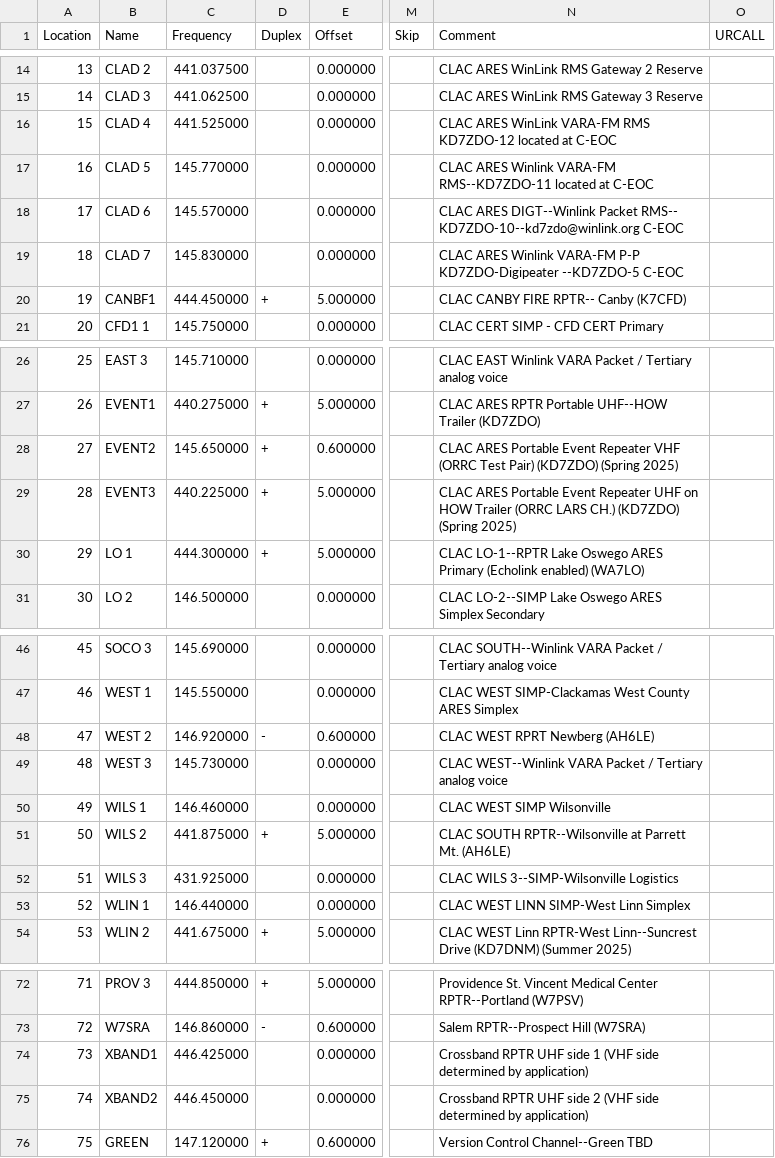
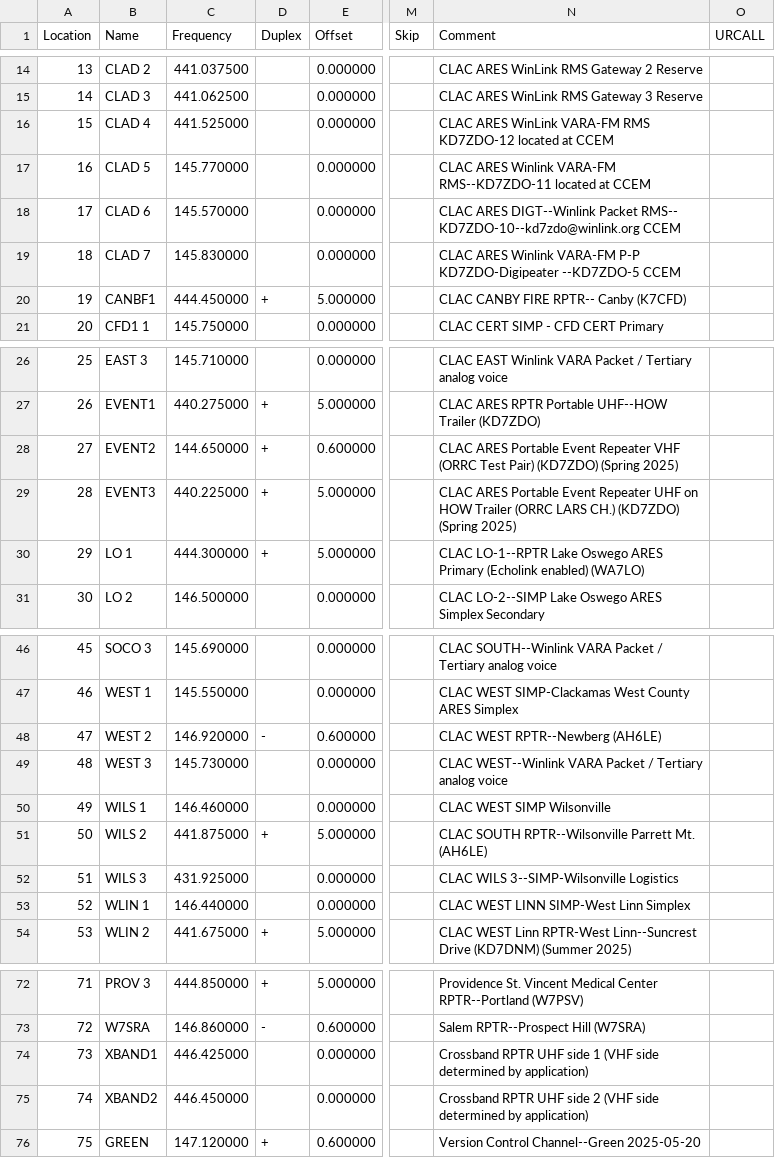
Before and after one commit to cares-github/frequency-plan, a CSV file: chirp_csv/2m_and_70cm.csv, drawn as a sheet; only a part is shown, gaps mark what is left out; the diff names each change by its address in the sheet, - before the commit and + after, or states it on an @@ line.

```diff
--- a/chirp_csv/2m_and_70cm.csv
+++ b/chirp_csv/2m_and_70cm.csv
-N16 (Comment): …located at C-EOC
+N16 (Comment): …located at CCEM
-N17 (Comment): …located at C-EOC
+N17 (Comment): …located at CCEM
-N18 (Comment): …RMS-- KD7ZDO-10--kd7zdo@winlink.org C-EOC
+N18 (Comment): …RMS-- KD7ZDO-10--kd7zdo@winlink.org CCEM
-N19 (Comment): …KD7ZDO-Digipeater --KD7ZDO-5 C-EOC
+N19 (Comment): …KD7ZDO-Digipeater --KD7ZDO-5 CCEM
-C28 (Frequency): 145.650000
+C28 (Frequency): 144.650000
-N48 (Comment): CLAC WEST RPRT Newberg (AH6LE)
+N48 (Comment): CLAC WEST RPTR--Newberg (AH6LE)
-N51 (Comment): …SOUTH RPTR--Wilsonville at Parrett Mt.…
+N51 (Comment): …SOUTH RPTR--Wilsonville Parrett Mt.…
-N76 (Comment): Version Control Channel--Green TBD
+N76 (Comment): Version Control Channel--Green 2025-05-20
```
Also changed, not shown: chirp_csv/1.25m.csv, chirp_csv/6m.csv, 3 other files.
